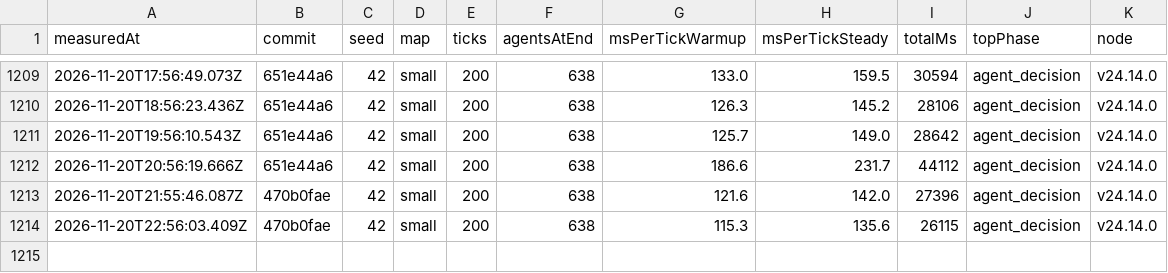
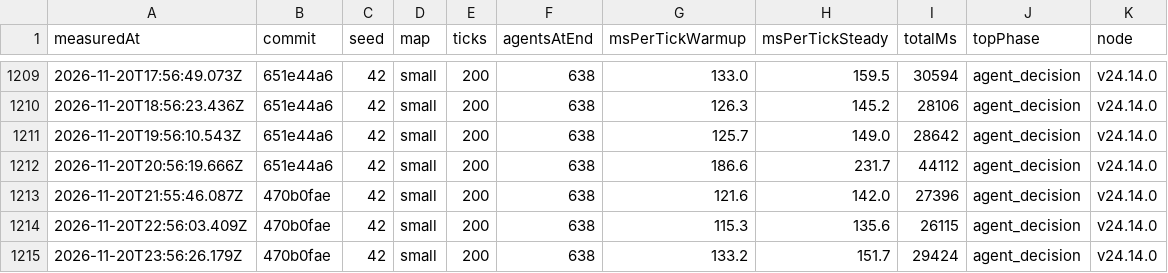
Before and after one commit to christianspliid-ui/threadbare, a TSV file: Docs/ops/tick-cost-trend.tsv, drawn as a sheet; only a part is shown, gaps mark what is left out.

```diff
--- a/Docs/ops/tick-cost-trend.tsv
+++ b/Docs/ops/tick-cost-trend.tsv
@@ -1214 +1214,2 @@ measuredAt	commit	seed	map	ticks	agentsAtEnd	msPerTickWarmup	msPerTickSteady	tot
 2026-11-20T22:56:03.409Z	470b0fae	42	small	200	638	115.3	135.6	26115	agent_decision	v24.14.0
+2026-11-20T23:56:26.179Z	470b0fae	42	small	200	638	133.2	151.7	29424	agent_decision	v24.14.0
```
Also changed, not shown: 2 other files.
